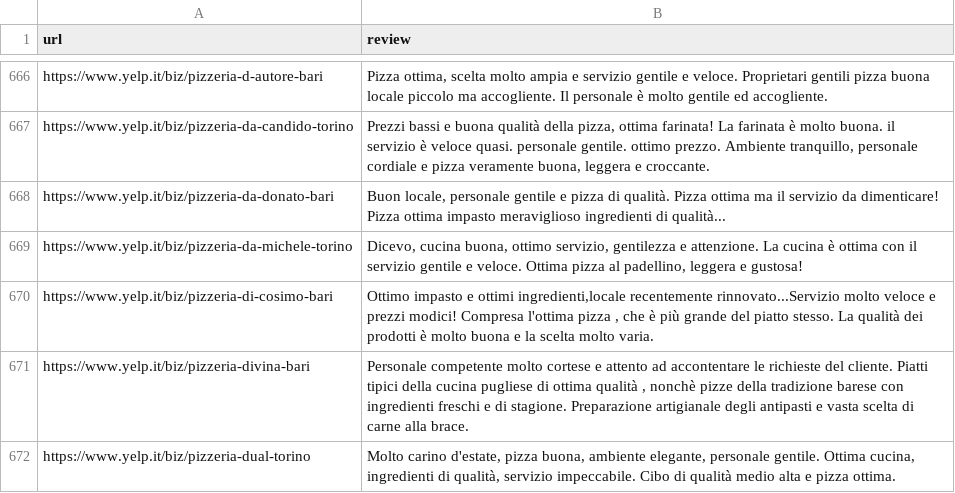
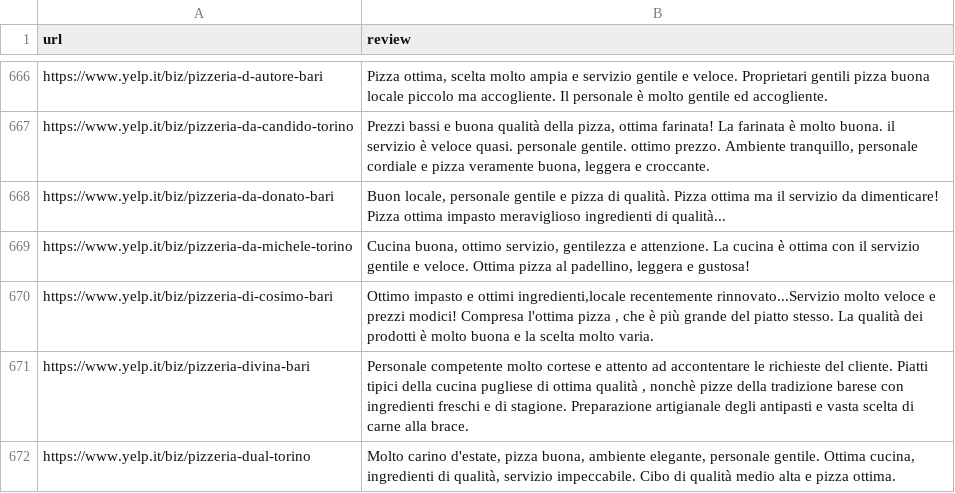
Before and after one commit to gaetano603/WebApp, a CSV file: js/1gram2gram_rank2/baseline_aggregation.csv, drawn as a sheet; only a part is shown, gaps mark what is left out.

Commit message:
Update baseline_aggregation.csv

```diff
--- a/js/1gram2gram_rank2/baseline_aggregation.csv
+++ b/js/1gram2gram_rank2/baseline_aggregation.csv
@@ -668,3 +668,3 @@ https://www.yelp.it/biz/pizzeria-da-candido-torino; Prezzi bassi e buona qualit
 https://www.yelp.it/biz/pizzeria-da-donato-bari; Buon locale, personale gentile e pizza di qualità. Pizza ottima ma il servizio da dimenticare! Pizza ottima impasto meraviglioso ingredienti di qualità...
-https://www.yelp.it/biz/pizzeria-da-michele-torino; Dicevo, cucina buona, ottimo servizio, gentilezza e attenzione. La cucina è ottima con il servizio gentile e veloce. Ottima pizza al padellino, leggera e gustosa!
+https://www.yelp.it/biz/pizzeria-da-michele-torino; Cucina buona, ottimo servizio, gentilezza e attenzione. La cucina è ottima con il servizio gentile e veloce. Ottima pizza al padellino, leggera e gustosa!
 https://www.yelp.it/biz/pizzeria-di-cosimo-bari; Ottimo impasto e ottimi ingredienti,locale recentemente rinnovato...Servizio molto veloce e prezzi modici! Compresa l'ottima pizza , che è più grande del piatto stesso. La qualità dei prodotti è molto buona e la scelta molto varia.
```
